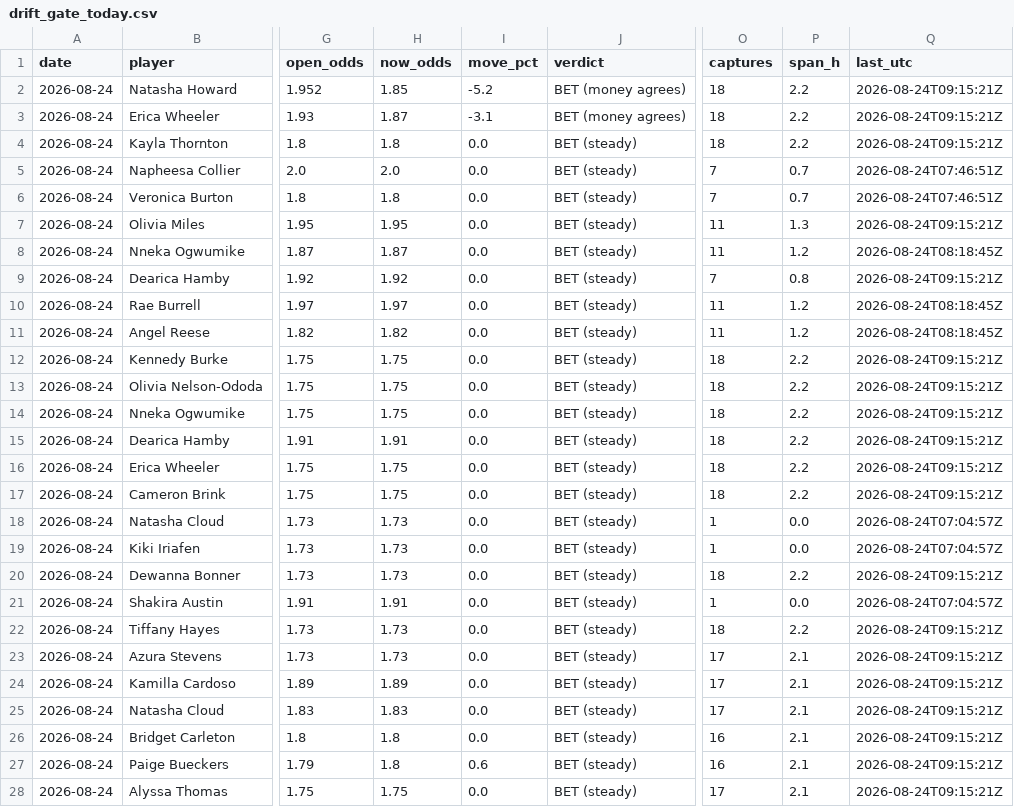
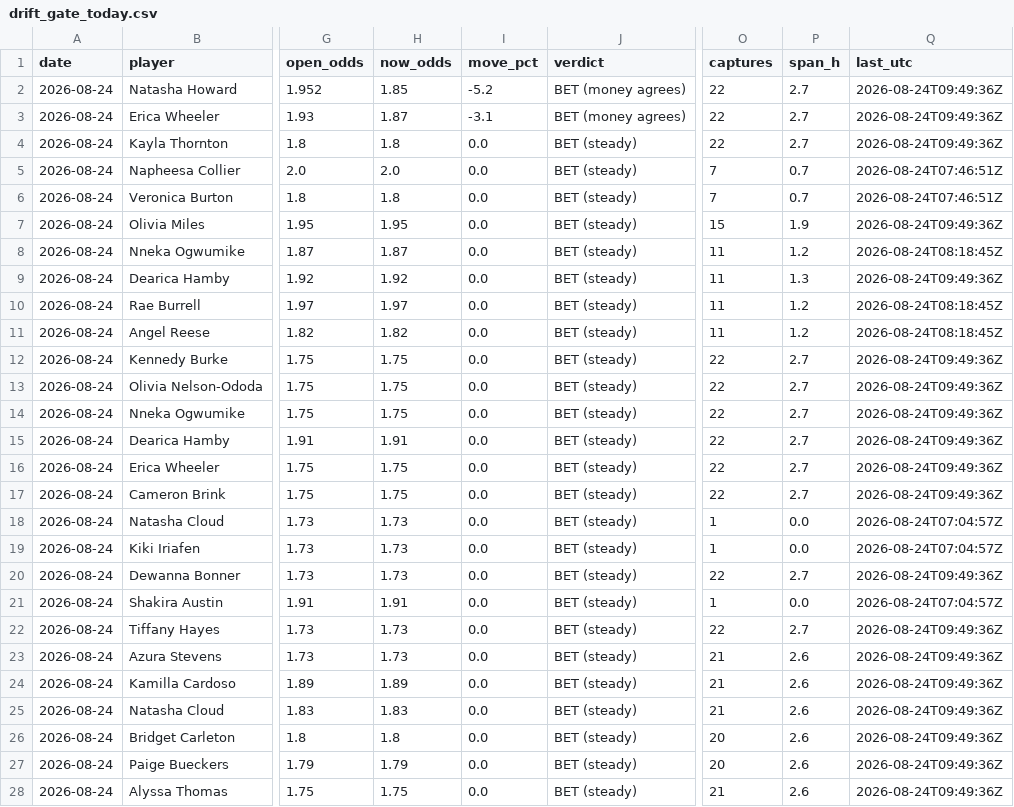
Before and after one commit to JollyChenn/wnba-line-capture, a CSV file: drift_gate_today.csv, drawn as a sheet; only a part is shown, gaps mark what is left out; the diff covers the shown part only; the diff names each change by its address in the sheet, - before the commit and + after, or states it on an @@ line.

```diff
--- a/drift_gate_today.csv
+++ b/drift_gate_today.csv
-O2:O4 (captures): 18
+O2:O4 (captures): 22
-P2:P4 (span_h): 2.2
+P2:P4 (span_h): 2.7
-Q2:Q4 (last_utc): 2026-08-24T09:15:21Z
+Q2:Q4 (last_utc): 2026-08-24T09:49:36Z
-O7 (captures): 11
+O7 (captures): 15
-P7 (span_h): 1.3
+P7 (span_h): 1.9
-Q7 (last_utc): 2026-08-24T09:15:21Z
+Q7 (last_utc): 2026-08-24T09:49:36Z
-O9 (captures): 7
+O9 (captures): 11
-P9 (span_h): 0.8
+P9 (span_h): 1.3
-Q9 (last_utc): 2026-08-24T09:15:21Z
+Q9 (last_utc): 2026-08-24T09:49:36Z
-O12:O17 (captures): 18
+O12:O17 (captures): 22
-P12:P17 (span_h): 2.2
+P12:P17 (span_h): 2.7
-Q12:Q17 (last_utc): 2026-08-24T09:15:21Z
+Q12:Q17 (last_utc): 2026-08-24T09:49:36Z
-O20 (captures): 18
+O20 (captures): 22
-P20 (span_h): 2.2
+P20 (span_h): 2.7
-Q20 (last_utc): 2026-08-24T09:15:21Z
+Q20 (last_utc): 2026-08-24T09:49:36Z
-O22 (captures): 18
+O22 (captures): 22
-P22 (span_h): 2.2
+P22 (span_h): 2.7
-Q22:Q28 (last_utc): 2026-08-24T09:15:21Z
+Q22:Q28 (last_utc): 2026-08-24T09:49:36Z
-O23:O25 (captures): 17
+O23:O25 (captures): 21
-P23:P28 (span_h): 2.1
+P23:P28 (span_h): 2.6
-O26:O27 (captures): 16
+O26:O27 (captures): 20
-H27 (now_odds): 1.8
+H27 (now_odds): 1.79
-I27 (move_pct): 0.6
+I27 (move_pct): 0.0
-O28 (captures): 17
+O28 (captures): 21
```
Also changed, not shown: 24 edited cells elsewhere in this file, 5 other files.
